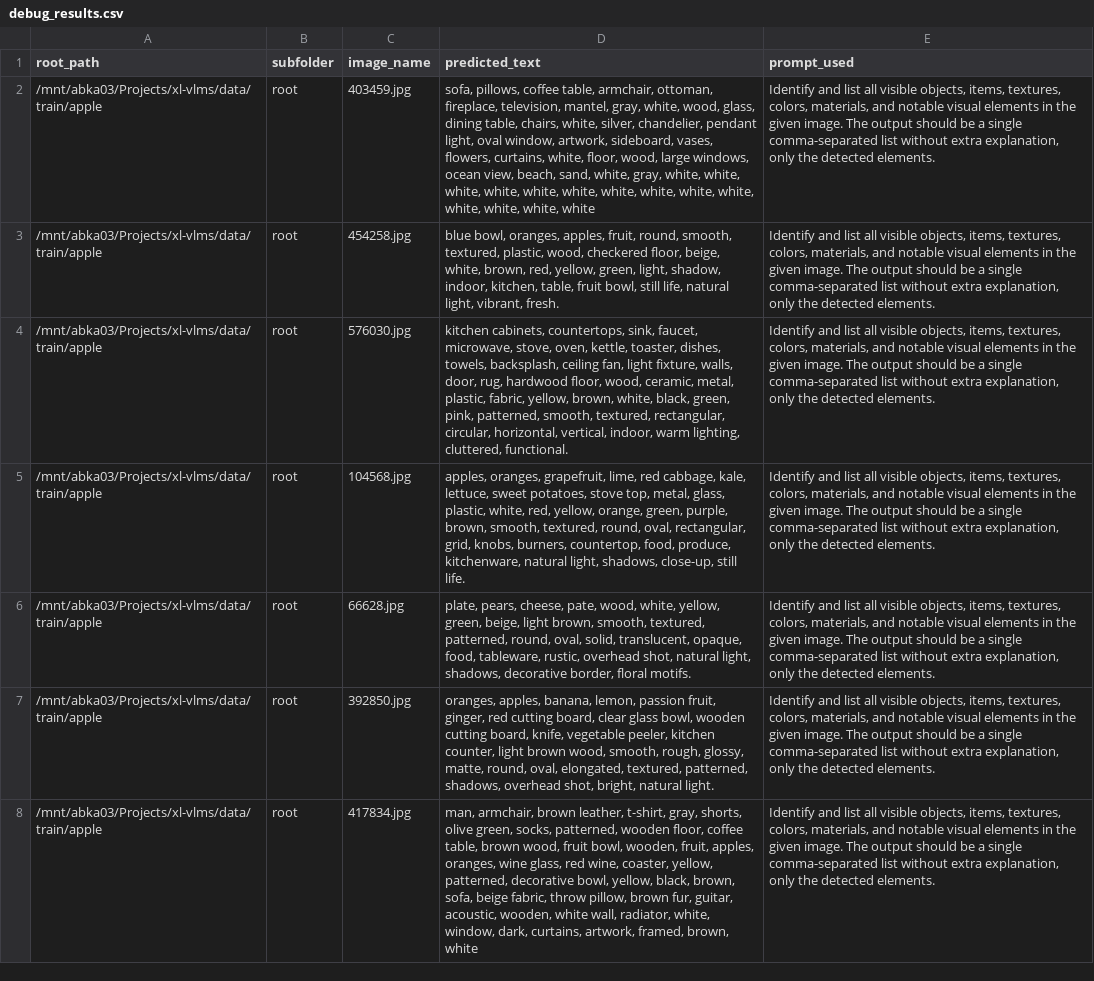
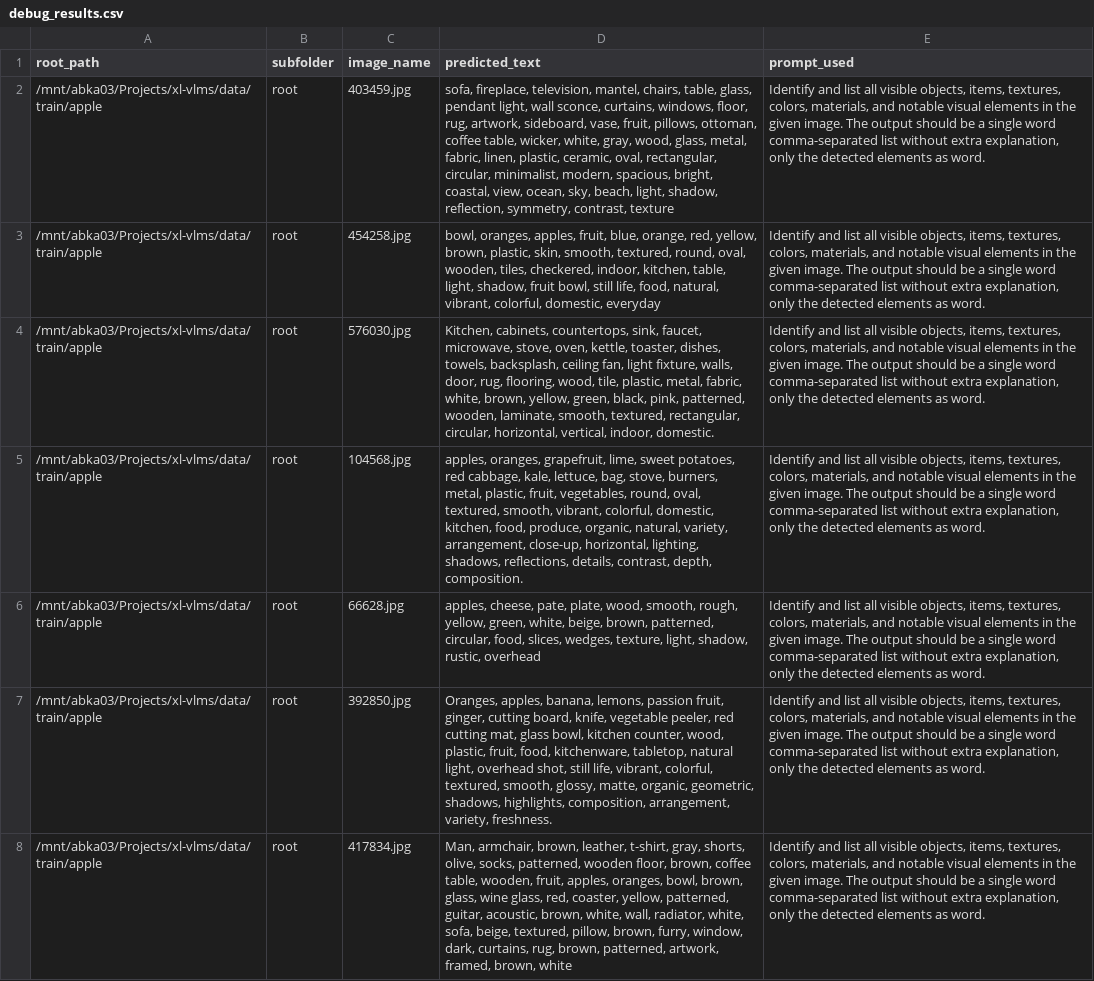
Before and after one commit to Mak-Ta-Reque/xl-vlms, a CSV file: debug_results.csv, drawn as a sheet; only a part is shown; the diff covers the shown part only; the diff names each change by its address in the sheet, - before the commit and + after, or states it on an @@ line.

```diff
--- a/debug_results.csv
+++ b/debug_results.csv
-D2 (predicted_text): sofa, pillows, coffee table, armchair, ottoman, fireplace, television, mantel, gray, white, wood, glass, dining table, chairs, white, silver, chandelier, pendant light, oval window, artwork, sideboard, vases, flowers, curtains, white, floor, wood, large windows, ocean view, beach, sand, white, gray, white, white, white, white, white, white, white, white, white, white, white, white, white, white
+D2 (predicted_text): sofa, fireplace, television, mantel, chairs, table, glass, pendant light, wall sconce, curtains, windows, floor, rug, artwork, sideboard, vase, fruit, pillows, ottoman, coffee table, wicker, white, gray, wood, glass, metal, fabric, linen, plastic, ceramic, oval, rectangular, circular, minimalist, modern, spacious, bright, coastal, view, ocean, sky, beach, light, shadow, reflection, symmetry, contrast, texture
-E2:E8 (prompt_used): …a single comma-separated list without extra explanation, only the detected elements.
+E2:E8 (prompt_used): …a single word comma-separated list without extra explanation, only the detected elements as word.
-D3 (predicted_text): blue bowl, oranges, apples, fruit, round, smooth, textured, plastic, wood, checkered floor, beige, white, brown, red, yellow, green, light, shadow, indoor, kitchen, table, fruit bowl, still life, natural light, vibrant, fresh.
+D3 (predicted_text): bowl, oranges, apples, fruit, blue, orange, red, yellow, brown, plastic, skin, smooth, textured, round, oval, wooden, tiles, checkered, indoor, kitchen, table, light, shadow, fruit bowl, still life, food, natural, vibrant, colorful, domestic, everyday
-D4 (predicted_text): kitchen cabinets, countertops, sink, faucet, microwave, stove, oven, kettle, toaster, dishes, towels, backsplash, ceiling fan, light fixture, walls, door, rug, hardwood floor, wood, ceramic, metal, plastic, fabric, yellow, brown, white, black, green, pink, patterned, smooth, textured, rectangular, circular, horizontal, vertical, indoor, warm lighting, cluttered, functional.
+D4 (predicted_text): Kitchen, cabinets, countertops, sink, faucet, microwave, stove, oven, kettle, toaster, dishes, towels, backsplash, ceiling fan, light fixture, walls, door, rug, flooring, wood, tile, plastic, metal, fabric, white, brown, yellow, green, black, pink, patterned, wooden, laminate, smooth, textured, rectangular, circular, horizontal, vertical, indoor, domestic.
-D5 (predicted_text): …grapefruit, lime, red cabbage, kale, lettuce, sweet potatoes, stove top, metal, glass, plastic, white, red, yellow, orange, green, purple, brown, smooth, textured, round, oval, rectangular, grid, knobs, burners, countertop, food, produce, kitchenware, natural light, shadows, close-up, still life.
+D5 (predicted_text): …grapefruit, lime, sweet potatoes, red cabbage, kale, lettuce, bag, stove, burners, metal, plastic, fruit, vegetables, round, oval, textured, smooth, vibrant, colorful, domestic, kitchen, food, produce, organic, natural, variety, arrangement, close-up, horizontal, lighting, shadows, reflections, details, contrast, depth, composition.
-D6 (predicted_text): plate, pears, cheese, pate, wood, white, yellow, green, beige, light brown, smooth, textured, patterned, round, oval, solid, translucent, opaque, food, tableware, rustic, overhead shot, natural light, shadows, decorative border, floral motifs.
+D6 (predicted_text): apples, cheese, pate, plate, wood, smooth, rough, yellow, green, white, beige, brown, patterned, circular, food, slices, wedges, texture, light, shadow, rustic, overhead
-D7 (predicted_text): oranges, apples, banana, lemon, passion fruit, ginger, red cutting board, clear glass bowl, wooden cutting board, knife, vegetable peeler, kitchen counter, light brown wood, smooth, rough, glossy, matte, round, oval, elongated, textured, patterned, shadows, overhead shot, bright, natural light.
+D7 (predicted_text): Oranges, apples, banana, lemons, passion fruit, ginger, cutting board, knife, vegetable peeler, red cutting mat, glass bowl, kitchen counter, wood, plastic, fruit, food, kitchenware, tabletop, natural light, overhead shot, still life, vibrant, colorful, textured, smooth, glossy, matte, organic, geometric, shadows, highlights, composition, arrangement, variety, freshness.
-D8 (predicted_text): man, armchair, brown leather, t-shirt, gray, shorts, olive green, socks, patterned, wooden floor, coffee table, brown wood, fruit bowl, wooden, fruit, apples, oranges, wine glass, red wine, coaster, yellow, patterned, decorative bowl, yellow, black, brown, sofa, beige fabric, throw pillow, brown fur, guitar, acoustic, wooden, white wall, radiator, white, window, dark, curtains, artwork, framed,…
+D8 (predicted_text): Man, armchair, brown, leather, t-shirt, gray, shorts, olive, socks, patterned, wooden floor, brown, coffee table, wooden, fruit, apples, oranges, bowl, brown, glass, wine glass, red, coaster, yellow, patterned, guitar, acoustic, brown, white, wall, radiator, white, sofa, beige, textured, pillow, brown, furry, window, dark, curtains, rug, brown, patterned, artwork, framed,…
```
Also changed, not shown: 46 edited cells elsewhere in this file, debug_qwen_results.csv, 4 other files.
